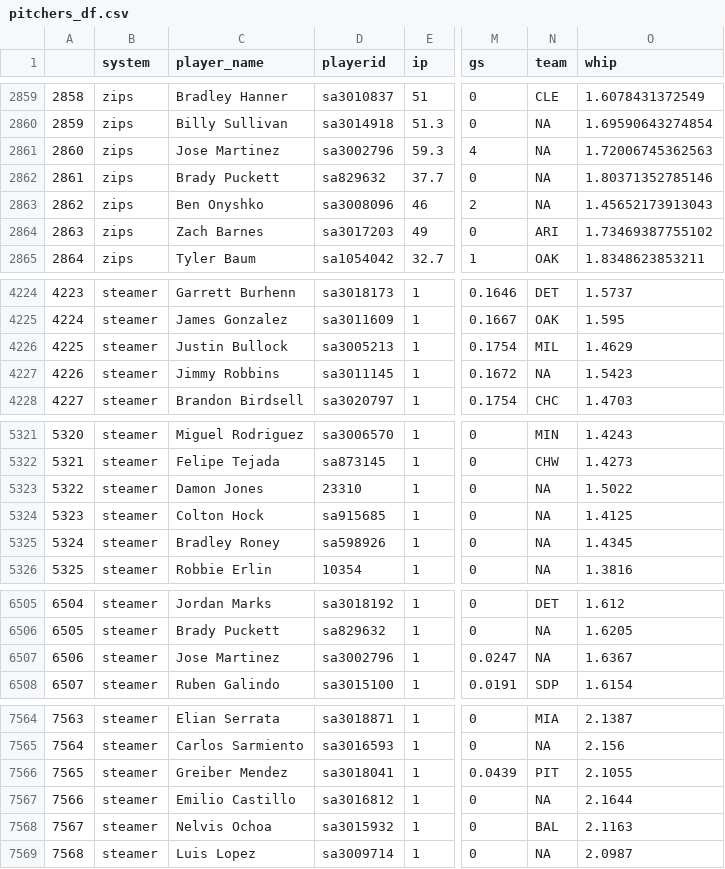
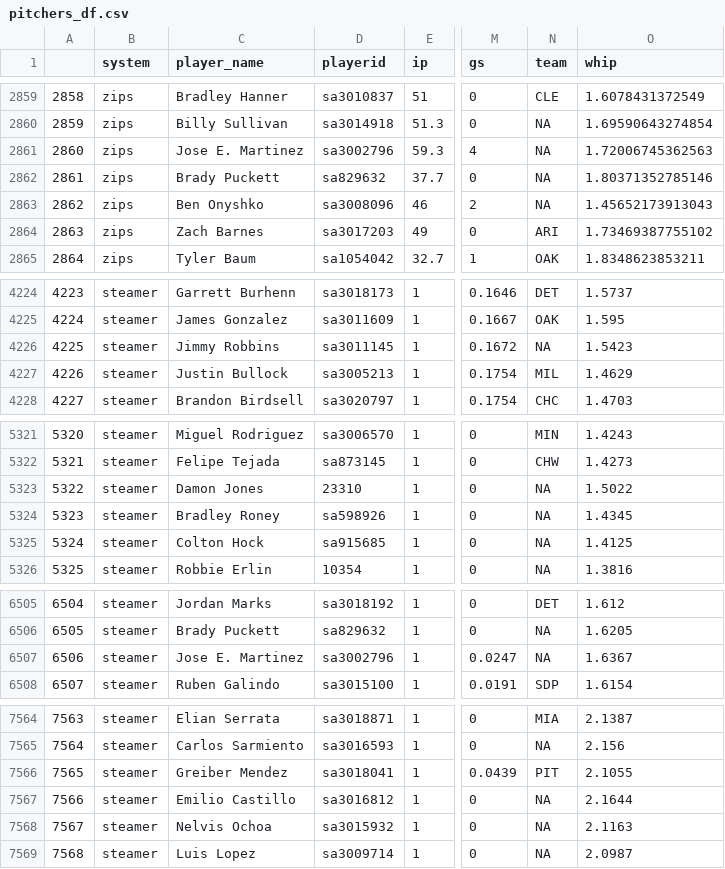
Before and after one commit to SamuelLachance/Betting, a CSV file: ottoneu/pitchers_df.csv, drawn as a sheet; only a part is shown, gaps mark what is left out; addresses are those after the commit; the diff names each change by its address in the sheet, - before the commit and + after, or states it on an @@ line.

```diff
--- a/ottoneu/pitchers_df.csv
+++ b/ottoneu/pitchers_df.csv
-C2861 (player_name): Jose Martinez
+C2861 (player_name): Jose E. Martinez
@@ column A renumbered between rows 4226 and 5324 @@
@@ row 4226 moved to row 4227: 4226 @@
@@ row 5324 moved to row 5325: 5324 @@
-C6507 (player_name): Jose Martinez
+C6507 (player_name): Jose E. Martinez
-N7568 (team): BAL
+N7568 (team): NA
```
Also changed, not shown: ottoneu/hitters_df.csv.
